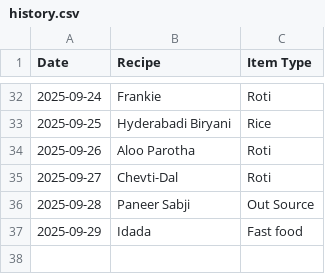
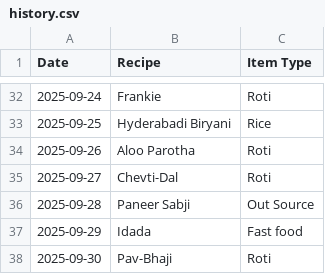
Before and after one commit to raj54669/meal-planner, a CSV file: history.csv, drawn as a sheet; only a part is shown, gaps mark what is left out.

Commit message:
Update history

```diff
--- a/history.csv
+++ b/history.csv
@@ -37 +37,2 @@ Date,Recipe,Item Type
 2025-09-29,Idada,Fast food
+2025-09-30,Pav-Bhaji,Roti
```
